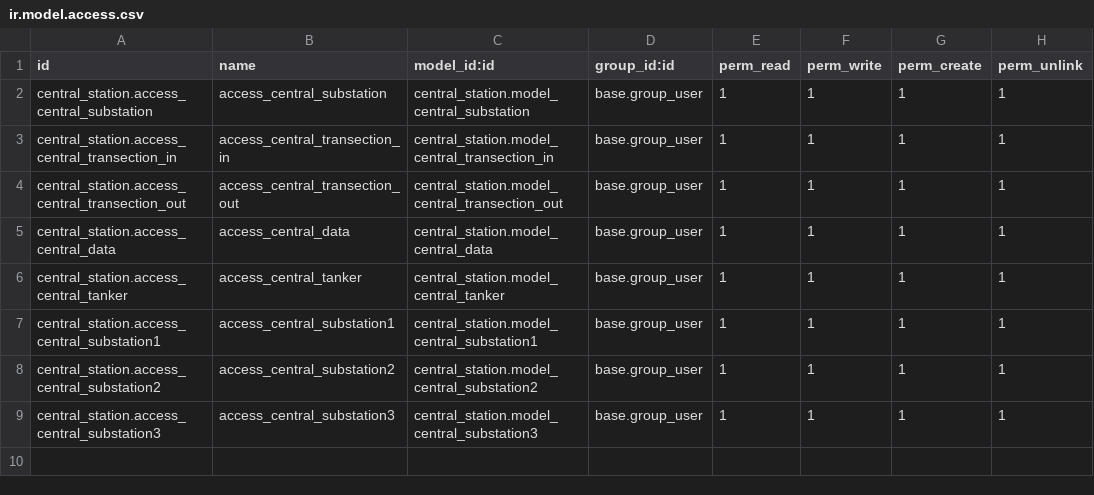
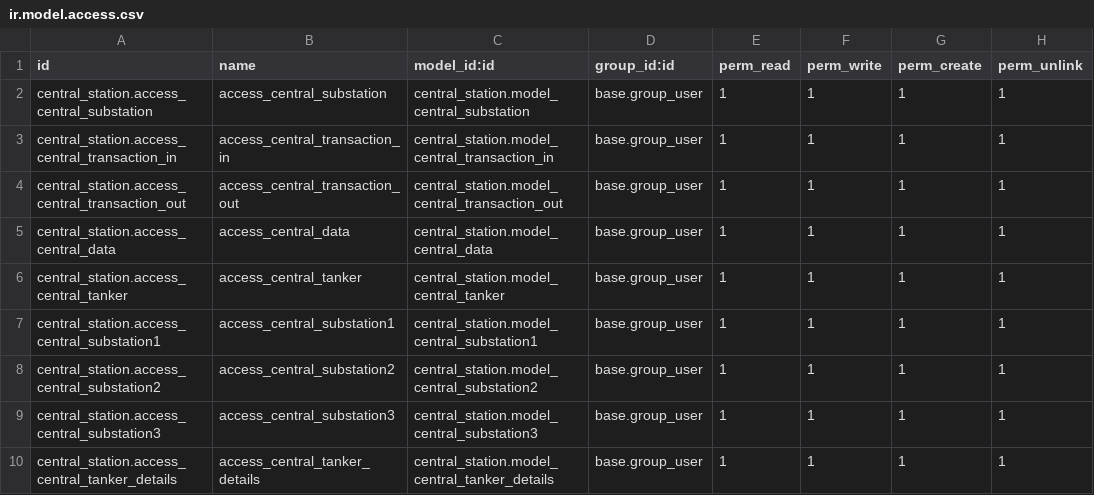
Before and after one commit to ChetanR0101/central-station, a CSV file: ir.model.access.csv, drawn as a sheet.

Commit message:
Update ir.model.access.csv

```diff
--- a/ir.model.access.csv
+++ b/ir.model.access.csv
@@ -2,4 +2,4 @@ id,name,model_id:id,group_id:id,perm_read,perm_write,perm_create,perm_unlink
 central_station.access_central_substation,access_central_substation,central_station.model_central_substation,base.group_user,1,1,1,1
-central_station.access_central_transection_in,access_central_transection_in,central_station.model_central_transection_in,base.group_user,1,1,1,1
-central_station.access_central_transection_out,access_central_transection_out,central_station.model_central_transection_out,base.group_user,1,1,1,1
+central_station.access_central_transaction_in,access_central_transaction_in,central_station.model_central_transaction_in,base.group_user,1,1,1,1
+central_station.access_central_transaction_out,access_central_transaction_out,central_station.model_central_transaction_out,base.group_user,1,1,1,1
 central_station.access_central_data,access_central_data,central_station.model_central_data,base.group_user,1,1,1,1
@@ -9 +9,2 @@ central_station.access_central_substation2,access_central_substation2,central_st
 central_station.access_central_substation3,access_central_substation3,central_station.model_central_substation3,base.group_user,1,1,1,1
+central_station.access_central_tanker_details,access_central_tanker_details,central_station.model_central_tanker_details,base.group_user,1,1,1,1
```
